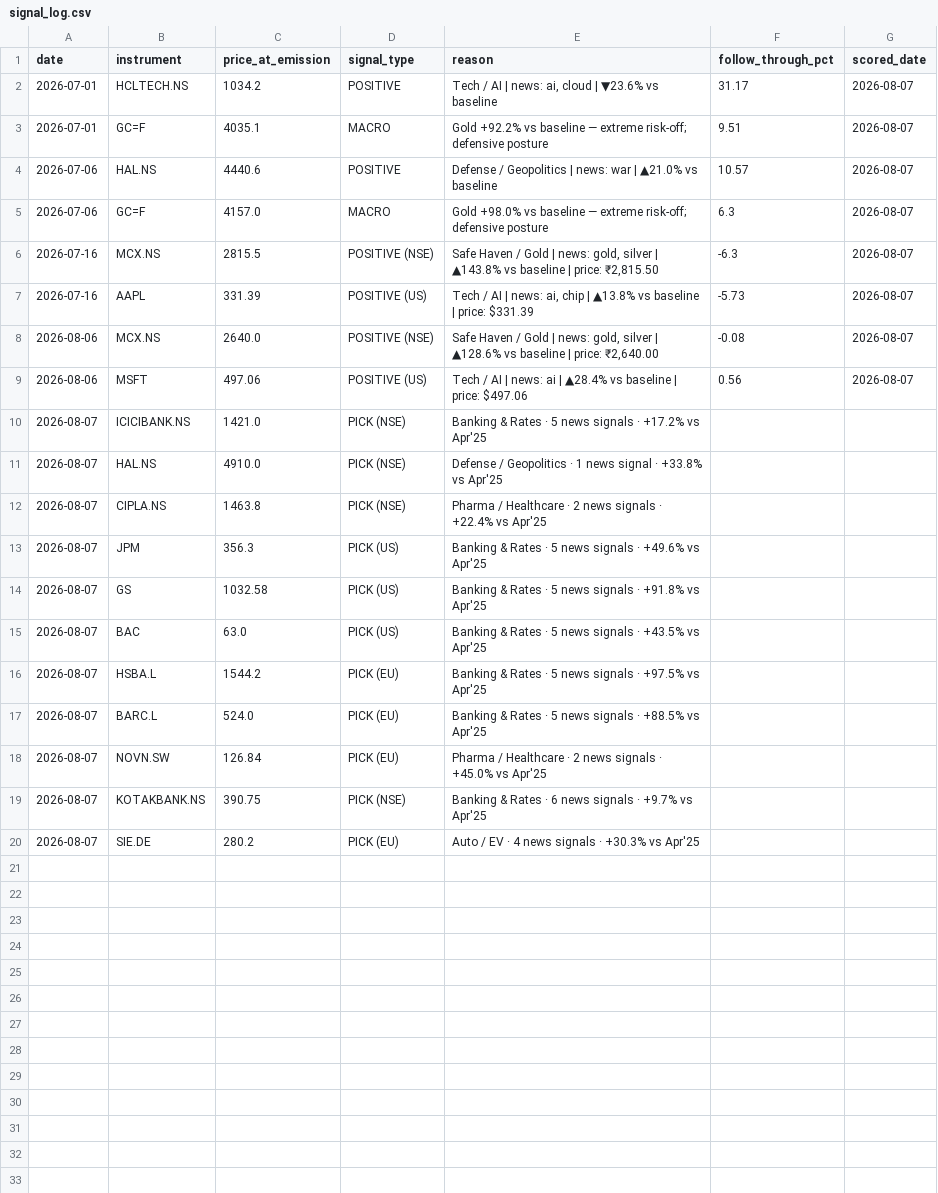
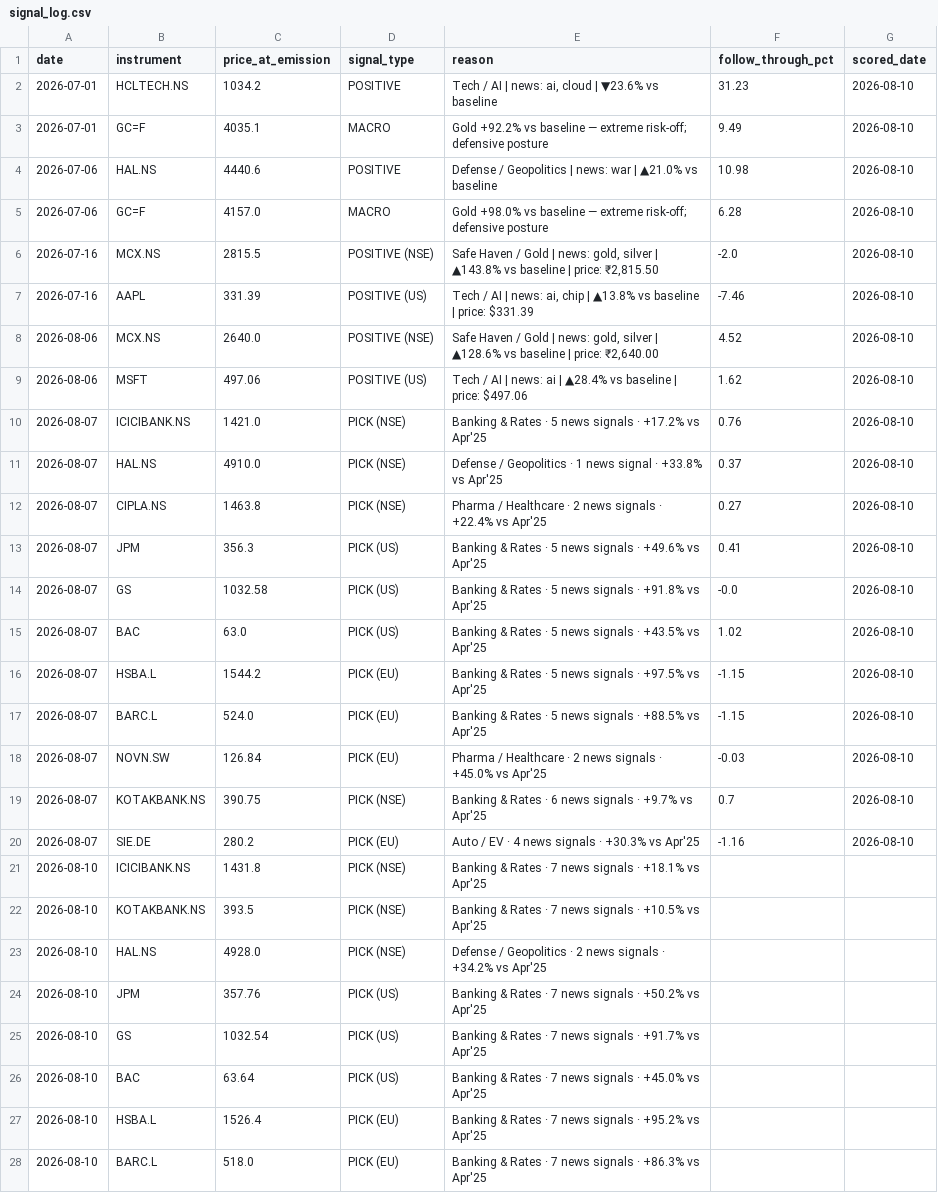
Before and after one commit to suryaprabhakaran/vest-routines, a CSV file: output/signal_log.csv, drawn as a sheet; only a part is shown; the diff covers the shown part only.

```diff
--- a/output/signal_log.csv
+++ b/output/signal_log.csv
@@ -1,20 +1,28 @@
 date,instrument,price_at_emission,signal_type,reason,follow_through_pct,scored_date
-2026-07-01,HCLTECH.NS,1034.2,POSITIVE,"Tech / AI | news: ai, cloud | ▼23.6% vs baseline",31.17,2026-08-07
-2026-07-01,GC=F,4035.1,MACRO,Gold +92.2% vs baseline — extreme risk-off; defensive posture,9.51,2026-08-07
-2026-07-06,HAL.NS,4440.6,POSITIVE,Defense / Geopolitics | news: war | ▲21.0% vs baseline,10.57,2026-08-07
-2026-07-06,GC=F,4157.0,MACRO,Gold +98.0% vs baseline — extreme risk-off; defensive posture,6.3,2026-08-07
-2026-07-16,MCX.NS,2815.5,POSITIVE (NSE),"Safe Haven / Gold | news: gold, silver | ▲143.8% vs baseline | price: ₹2,815.50",-6.3,2026-08-07
-2026-07-16,AAPL,331.39,POSITIVE (US),"Tech / AI | news: ai, chip | ▲13.8% vs baseline | price: $331.39",-5.73,2026-08-07
-2026-08-06,MCX.NS,2640.0,POSITIVE (NSE),"Safe Haven / Gold | news: gold, silver | ▲128.6% vs baseline | price: ₹2,640.00",-0.08,2026-08-07
-2026-08-06,MSFT,497.06,POSITIVE (US),Tech / AI | news: ai | ▲28.4% vs baseline | price: $497.06,0.56,2026-08-07
-2026-08-07,ICICIBANK.NS,1421.0,PICK (NSE),Banking & Rates · 5 news signals · +17.2% vs Apr'25,,
-2026-08-07,HAL.NS,4910.0,PICK (NSE),Defense / Geopolitics · 1 news signal · +33.8% vs Apr'25,,
-2026-08-07,CIPLA.NS,1463.8,PICK (NSE),Pharma / Healthcare · 2 news signals · +22.4% vs Apr'25,,
-2026-08-07,JPM,356.3,PICK (US),Banking & Rates · 5 news signals · +49.6% vs Apr'25,,
-2026-08-07,GS,1032.58,PICK (US),Banking & Rates · 5 news signals · +91.8% vs Apr'25,,
-2026-08-07,BAC,63.0,PICK (US),Banking & Rates · 5 news signals · +43.5% vs Apr'25,,
-2026-08-07,HSBA.L,1544.2,PICK (EU),Banking & Rates · 5 news signals · +97.5% vs Apr'25,,
-2026-08-07,BARC.L,524.0,PICK (EU),Banking & Rates · 5 news signals · +88.5% vs Apr'25,,
-2026-08-07,NOVN.SW,126.84,PICK (EU),Pharma / Healthcare · 2 news signals · +45.0% vs Apr'25,,
-2026-08-07,KOTAKBANK.NS,390.75,PICK (NSE),Banking & Rates · 6 news signals · +9.7% vs Apr'25,,
-2026-08-07,SIE.DE,280.2,PICK (EU),Auto / EV · 4 news signals · +30.3% vs Apr'25,,
+2026-07-01,HCLTECH.NS,1034.2,POSITIVE,"Tech / AI | news: ai, cloud | ▼23.6% vs baseline",31.23,2026-08-10
+2026-07-01,GC=F,4035.1,MACRO,Gold +92.2% vs baseline — extreme risk-off; defensive posture,9.49,2026-08-10
+2026-07-06,HAL.NS,4440.6,POSITIVE,Defense / Geopolitics | news: war | ▲21.0% vs baseline,10.98,2026-08-10
+2026-07-06,GC=F,4157.0,MACRO,Gold +98.0% vs baseline — extreme risk-off; defensive posture,6.28,2026-08-10
+2026-07-16,MCX.NS,2815.5,POSITIVE (NSE),"Safe Haven / Gold | news: gold, silver | ▲143.8% vs baseline | price: ₹2,815.50",-2.0,2026-08-10
+2026-07-16,AAPL,331.39,POSITIVE (US),"Tech / AI | news: ai, chip | ▲13.8% vs baseline | price: $331.39",-7.46,2026-08-10
+2026-08-06,MCX.NS,2640.0,POSITIVE (NSE),"Safe Haven / Gold | news: gold, silver | ▲128.6% vs baseline | price: ₹2,640.00",4.52,2026-08-10
+2026-08-06,MSFT,497.06,POSITIVE (US),Tech / AI | news: ai | ▲28.4% vs baseline | price: $497.06,1.62,2026-08-10
+2026-08-07,ICICIBANK.NS,1421.0,PICK (NSE),Banking & Rates · 5 news signals · +17.2% vs Apr'25,0.76,2026-08-10
+2026-08-07,HAL.NS,4910.0,PICK (NSE),Defense / Geopolitics · 1 news signal · +33.8% vs Apr'25,0.37,2026-08-10
+2026-08-07,CIPLA.NS,1463.8,PICK (NSE),Pharma / Healthcare · 2 news signals · +22.4% vs Apr'25,0.27,2026-08-10
+2026-08-07,JPM,356.3,PICK (US),Banking & Rates · 5 news signals · +49.6% vs Apr'25,0.41,2026-08-10
+2026-08-07,GS,1032.58,PICK (US),Banking & Rates · 5 news signals · +91.8% vs Apr'25,-0.0,2026-08-10
+2026-08-07,BAC,63.0,PICK (US),Banking & Rates · 5 news signals · +43.5% vs Apr'25,1.02,2026-08-10
+2026-08-07,HSBA.L,1544.2,PICK (EU),Banking & Rates · 5 news signals · +97.5% vs Apr'25,-1.15,2026-08-10
+2026-08-07,BARC.L,524.0,PICK (EU),Banking & Rates · 5 news signals · +88.5% vs Apr'25,-1.15,2026-08-10
+2026-08-07,NOVN.SW,126.84,PICK (EU),Pharma / Healthcare · 2 news signals · +45.0% vs Apr'25,-0.03,2026-08-10
+2026-08-07,KOTAKBANK.NS,390.75,PICK (NSE),Banking & Rates · 6 news signals · +9.7% vs Apr'25,0.7,2026-08-10
+2026-08-07,SIE.DE,280.2,PICK (EU),Auto / EV · 4 news signals · +30.3% vs Apr'25,-1.16,2026-08-10
+2026-08-10,ICICIBANK.NS,1431.8,PICK (NSE),Banking & Rates · 7 news signals · +18.1% vs Apr'25,,
+2026-08-10,KOTAKBANK.NS,393.5,PICK (NSE),Banking & Rates · 7 news signals · +10.5% vs Apr'25,,
+2026-08-10,HAL.NS,4928.0,PICK (NSE),Defense / Geopolitics · 2 news signals · +34.2% vs Apr'25,,
+2026-08-10,JPM,357.76,PICK (US),Banking & Rates · 7 news signals · +50.2% vs Apr'25,,
+2026-08-10,GS,1032.54,PICK (US),Banking & Rates · 7 news signals · +91.7% vs Apr'25,,
+2026-08-10,BAC,63.64,PICK (US),Banking & Rates · 7 news signals · +45.0% vs Apr'25,,
+2026-08-10,HSBA.L,1526.4,PICK (EU),Banking & Rates · 7 news signals · +95.2% vs Apr'25,,
+2026-08-10,BARC.L,518.0,PICK (EU),Banking & Rates · 7 news signals · +86.3% vs Apr'25,,
```
Also changed, not shown: 1 added row elsewhere in this file, 1 other file.
